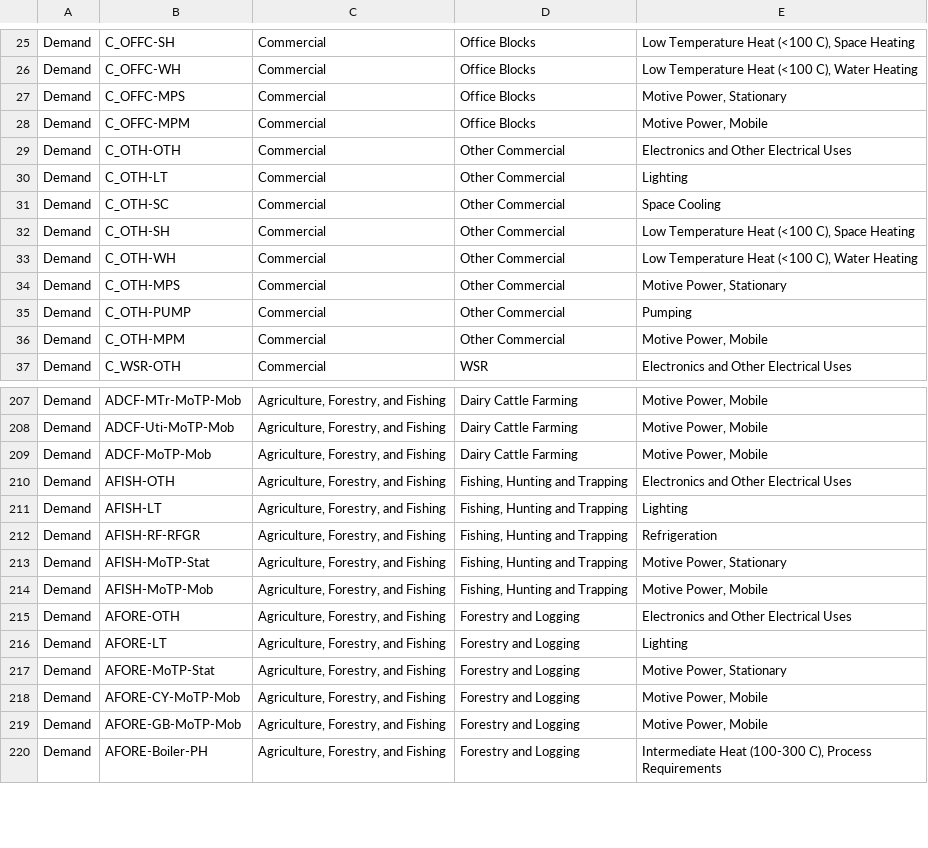
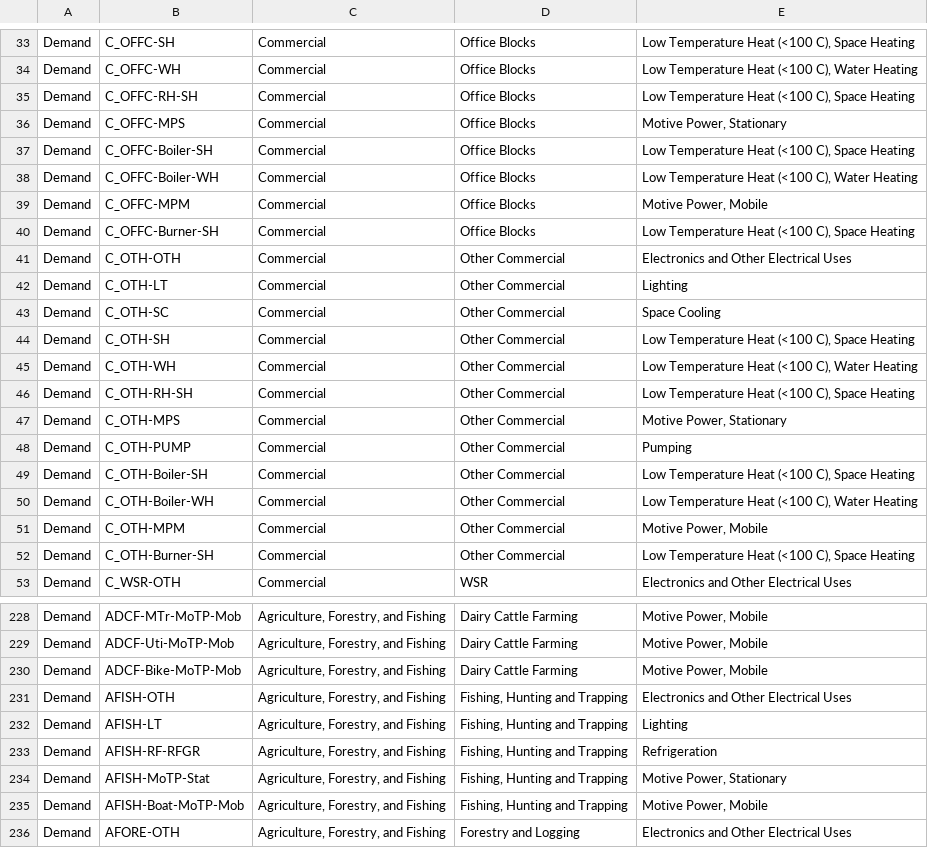
Before and after one commit to EECA-NZ/TIMES-NZ-Model-Files, a CSV file: PREPARE-TIMES-NZ/docs/source/developer_guide/data/commodities/demand.csv, drawn as a sheet; only a part is shown, gaps mark what is left out; the shorter side is filled out with more unchanged rows; the diff covers the shown part only.

```diff
--- a/PREPARE-TIMES-NZ/docs/source/developer_guide/data/commodities/demand.csv
+++ b/PREPARE-TIMES-NZ/docs/source/developer_guide/data/commodities/demand.csv
@@ -26,4 +34,8 @@ Demand,C_OFFC-SH,Commercial,Office Blocks,"Low Temperature Heat (<100 C), Space
 Demand,C_OFFC-WH,Commercial,Office Blocks,"Low Temperature Heat (<100 C), Water Heating"
+Demand,C_OFFC-RH-SH,Commercial,Office Blocks,"Low Temperature Heat (<100 C), Space Heating"
 Demand,C_OFFC-MPS,Commercial,Office Blocks,"Motive Power, Stationary"
+Demand,C_OFFC-Boiler-SH,Commercial,Office Blocks,"Low Temperature Heat (<100 C), Space Heating"
+Demand,C_OFFC-Boiler-WH,Commercial,Office Blocks,"Low Temperature Heat (<100 C), Water Heating"
 Demand,C_OFFC-MPM,Commercial,Office Blocks,"Motive Power, Mobile"
+Demand,C_OFFC-Burner-SH,Commercial,Office Blocks,"Low Temperature Heat (<100 C), Space Heating"
 Demand,C_OTH-OTH,Commercial,Other Commercial,Electronics and Other Electrical Uses
@@ -33,5 +45,9 @@ Demand,C_OTH-SH,Commercial,Other Commercial,"Low Temperature Heat (<100 C), Spac
 Demand,C_OTH-WH,Commercial,Other Commercial,"Low Temperature Heat (<100 C), Water Heating"
+Demand,C_OTH-RH-SH,Commercial,Other Commercial,"Low Temperature Heat (<100 C), Space Heating"
 Demand,C_OTH-MPS,Commercial,Other Commercial,"Motive Power, Stationary"
 Demand,C_OTH-PUMP,Commercial,Other Commercial,Pumping
+Demand,C_OTH-Boiler-SH,Commercial,Other Commercial,"Low Temperature Heat (<100 C), Space Heating"
+Demand,C_OTH-Boiler-WH,Commercial,Other Commercial,"Low Temperature Heat (<100 C), Water Heating"
 Demand,C_OTH-MPM,Commercial,Other Commercial,"Motive Power, Mobile"
+Demand,C_OTH-Burner-SH,Commercial,Other Commercial,"Low Temperature Heat (<100 C), Space Heating"
 Demand,C_WSR-OTH,Commercial,WSR,Electronics and Other Electrical Uses
@@ -208,3 +229,3 @@ Demand,ADCF-MTr-MoTP-Mob,"Agriculture, Forestry, and Fishing",Dairy Cattle Farmi
 Demand,ADCF-Uti-MoTP-Mob,"Agriculture, Forestry, and Fishing",Dairy Cattle Farming,"Motive Power, Mobile"
-Demand,ADCF-MoTP-Mob,"Agriculture, Forestry, and Fishing",Dairy Cattle Farming,"Motive Power, Mobile"
+Demand,ADCF-Bike-MoTP-Mob,"Agriculture, Forestry, and Fishing",Dairy Cattle Farming,"Motive Power, Mobile"
 Demand,AFISH-OTH,"Agriculture, Forestry, and Fishing","Fishing, Hunting and Trapping",Electronics and Other Electrical Uses
@@ -213,3 +234,3 @@ Demand,AFISH-RF-RFGR,"Agriculture, Forestry, and Fishing","Fishing, Hunting and
 Demand,AFISH-MoTP-Stat,"Agriculture, Forestry, and Fishing","Fishing, Hunting and Trapping","Motive Power, Stationary"
-Demand,AFISH-MoTP-Mob,"Agriculture, Forestry, and Fishing","Fishing, Hunting and Trapping","Motive Power, Mobile"
+Demand,AFISH-Boat-MoTP-Mob,"Agriculture, Forestry, and Fishing","Fishing, Hunting and Trapping","Motive Power, Mobile"
 Demand,AFORE-OTH,"Agriculture, Forestry, and Fishing",Forestry and Logging,Electronics and Other Electrical Uses
```
Also changed, not shown: 16 added rows and 4 edited cells elsewhere in this file, PREPARE-TIMES-NZ/docs/source/developer_guide/data/commodities/commodity_sets_and_units.csv, PREPARE-TIMES-NZ/docs/source/developer_guide/data/processes/process_sets_and_units.csv, 6 other files.
